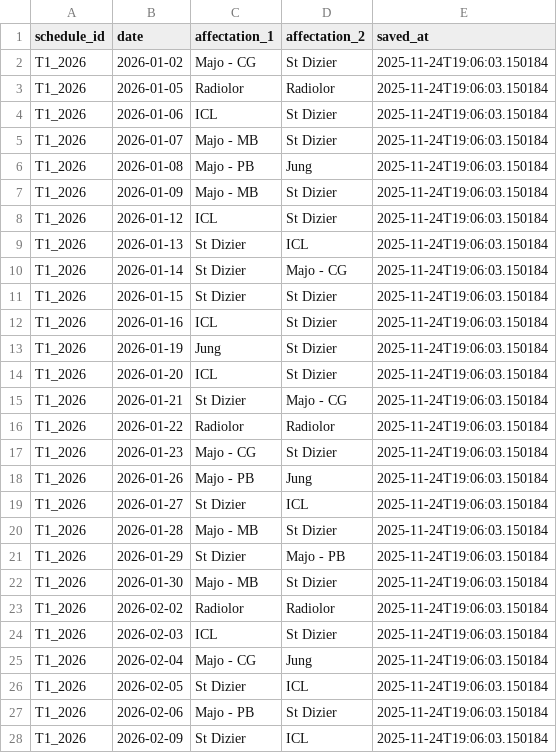
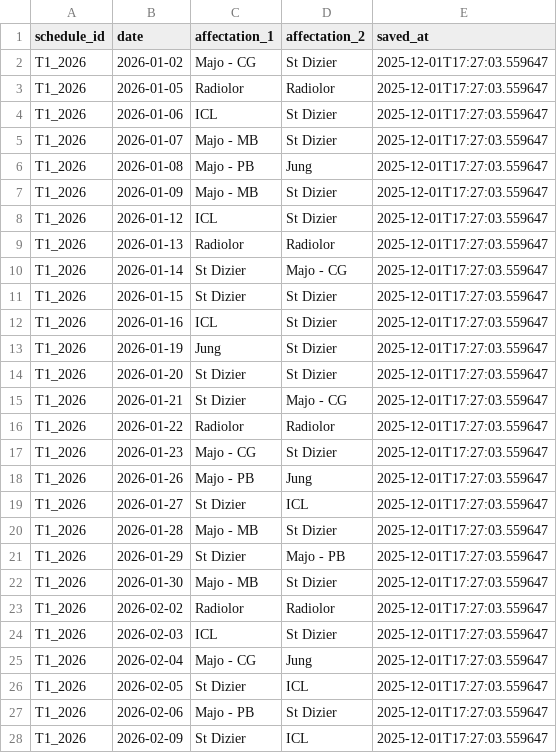
Before and after one commit to JulietteBgl/agenda-generator, a CSV file: output/planning_all.csv, drawn as a sheet; only a part is shown; the diff covers the shown part only.

Commit message:
Update file - 2025-12-01 17:27:03

```diff
--- a/output/planning_all.csv
+++ b/output/planning_all.csv
@@ -1,28 +1,28 @@
 schedule_id,date,affectation_1,affectation_2,saved_at
-T1_2026,2026-01-02,Majo - CG,St Dizier,2025-11-24T19:06:03.150184
-T1_2026,2026-01-05,Radiolor,Radiolor,2025-11-24T19:06:03.150184
-T1_2026,2026-01-06,ICL,St Dizier,2025-11-24T19:06:03.150184
-T1_2026,2026-01-07,Majo - MB,St Dizier,2025-11-24T19:06:03.150184
-T1_2026,2026-01-08,Majo - PB,Jung,2025-11-24T19:06:03.150184
-T1_2026,2026-01-09,Majo - MB,St Dizier,2025-11-24T19:06:03.150184
-T1_2026,2026-01-12,ICL,St Dizier,2025-11-24T19:06:03.150184
-T1_2026,2026-01-13,St Dizier,ICL,2025-11-24T19:06:03.150184
-T1_2026,2026-01-14,St Dizier,Majo - CG,2025-11-24T19:06:03.150184
-T1_2026,2026-01-15,St Dizier,St Dizier,2025-11-24T19:06:03.150184
-T1_2026,2026-01-16,ICL,St Dizier,2025-11-24T19:06:03.150184
-T1_2026,2026-01-19,Jung,St Dizier,2025-11-24T19:06:03.150184
-T1_2026,2026-01-20,ICL,St Dizier,2025-11-24T19:06:03.150184
-T1_2026,2026-01-21,St Dizier,Majo - CG,2025-11-24T19:06:03.150184
-T1_2026,2026-01-22,Radiolor,Radiolor,2025-11-24T19:06:03.150184
-T1_2026,2026-01-23,Majo - CG,St Dizier,2025-11-24T19:06:03.150184
-T1_2026,2026-01-26,Majo - PB,Jung,2025-11-24T19:06:03.150184
-T1_2026,2026-01-27,St Dizier,ICL,2025-11-24T19:06:03.150184
-T1_2026,2026-01-28,Majo - MB,St Dizier,2025-11-24T19:06:03.150184
-T1_2026,2026-01-29,St Dizier,Majo - PB,2025-11-24T19:06:03.150184
-T1_2026,2026-01-30,Majo - MB,St Dizier,2025-11-24T19:06:03.150184
-T1_2026,2026-02-02,Radiolor,Radiolor,2025-11-24T19:06:03.150184
-T1_2026,2026-02-03,ICL,St Dizier,2025-11-24T19:06:03.150184
-T1_2026,2026-02-04,Majo - CG,Jung,2025-11-24T19:06:03.150184
-T1_2026,2026-02-05,St Dizier,ICL,2025-11-24T19:06:03.150184
-T1_2026,2026-02-06,Majo - PB,St Dizier,2025-11-24T19:06:03.150184
-T1_2026,2026-02-09,St Dizier,ICL,2025-11-24T19:06:03.150184
+T1_2026,2026-01-02,Majo - CG,St Dizier,2025-12-01T17:27:03.559647
+T1_2026,2026-01-05,Radiolor,Radiolor,2025-12-01T17:27:03.559647
+T1_2026,2026-01-06,ICL,St Dizier,2025-12-01T17:27:03.559647
+T1_2026,2026-01-07,Majo - MB,St Dizier,2025-12-01T17:27:03.559647
+T1_2026,2026-01-08,Majo - PB,Jung,2025-12-01T17:27:03.559647
+T1_2026,2026-01-09,Majo - MB,St Dizier,2025-12-01T17:27:03.559647
+T1_2026,2026-01-12,ICL,St Dizier,2025-12-01T17:27:03.559647
+T1_2026,2026-01-13,Radiolor,Radiolor,2025-12-01T17:27:03.559647
+T1_2026,2026-01-14,St Dizier,Majo - CG,2025-12-01T17:27:03.559647
+T1_2026,2026-01-15,St Dizier,St Dizier,2025-12-01T17:27:03.559647
+T1_2026,2026-01-16,ICL,St Dizier,2025-12-01T17:27:03.559647
+T1_2026,2026-01-19,Jung,St Dizier,2025-12-01T17:27:03.559647
+T1_2026,2026-01-20,St Dizier,St Dizier,2025-12-01T17:27:03.559647
+T1_2026,2026-01-21,St Dizier,Majo - CG,2025-12-01T17:27:03.559647
+T1_2026,2026-01-22,Radiolor,Radiolor,2025-12-01T17:27:03.559647
+T1_2026,2026-01-23,Majo - CG,St Dizier,2025-12-01T17:27:03.559647
+T1_2026,2026-01-26,Majo - PB,Jung,2025-12-01T17:27:03.559647
+T1_2026,2026-01-27,St Dizier,ICL,2025-12-01T17:27:03.559647
+T1_2026,2026-01-28,Majo - MB,St Dizier,2025-12-01T17:27:03.559647
+T1_2026,2026-01-29,St Dizier,Majo - PB,2025-12-01T17:27:03.559647
+T1_2026,2026-01-30,Majo - MB,St Dizier,2025-12-01T17:27:03.559647
+T1_2026,2026-02-02,Radiolor,Radiolor,2025-12-01T17:27:03.559647
+T1_2026,2026-02-03,ICL,St Dizier,2025-12-01T17:27:03.559647
+T1_2026,2026-02-04,Majo - CG,Jung,2025-12-01T17:27:03.559647
+T1_2026,2026-02-05,St Dizier,ICL,2025-12-01T17:27:03.559647
+T1_2026,2026-02-06,Majo - PB,St Dizier,2025-12-01T17:27:03.559647
+T1_2026,2026-02-09,St Dizier,ICL,2025-12-01T17:27:03.559647
```
Also changed, not shown: 37 edited cells elsewhere in this file.
